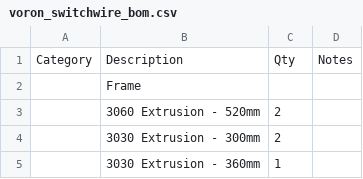
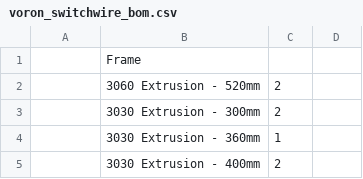
Before and after one commit to NickyDrinks/Voron-Switchwire, a CSV file: voron_switchwire_bom.csv, drawn as a sheet; only a part is shown; the shorter side is filled out with more unchanged rows; the diff names each change by its address in the sheet, - before the commit and + after, or states it on an @@ line.

Commit message:
Update voron_switchwire_bom.csv

```diff
--- a/voron_switchwire_bom.csv
+++ b/voron_switchwire_bom.csv
-row 1: Category | Description | Qty | Notes
```
